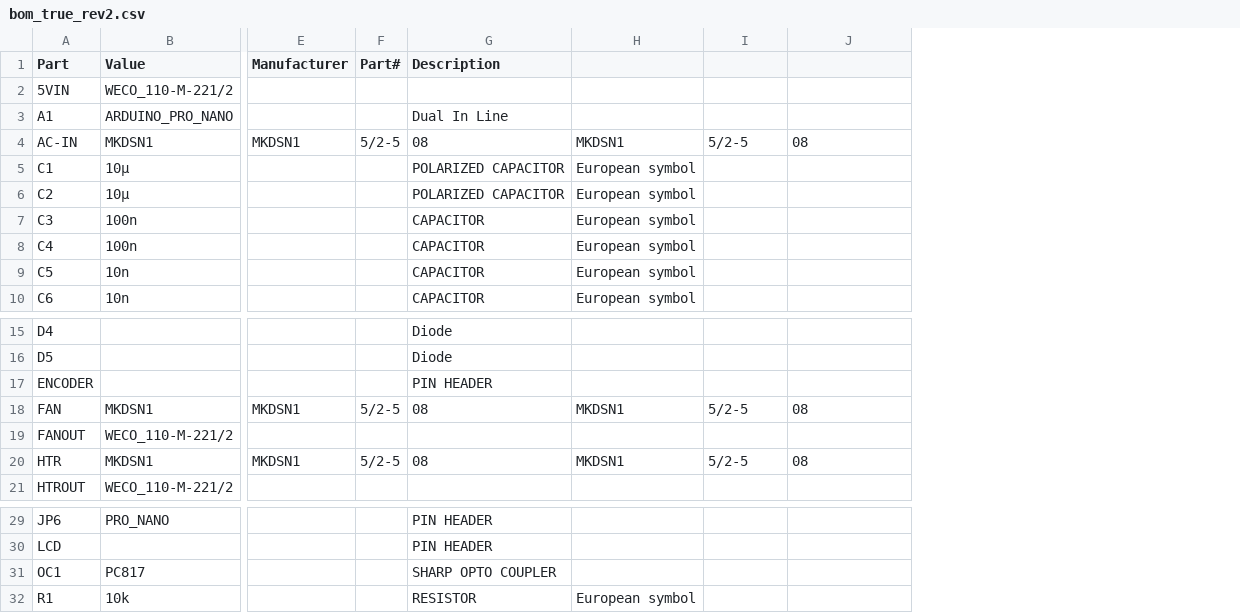
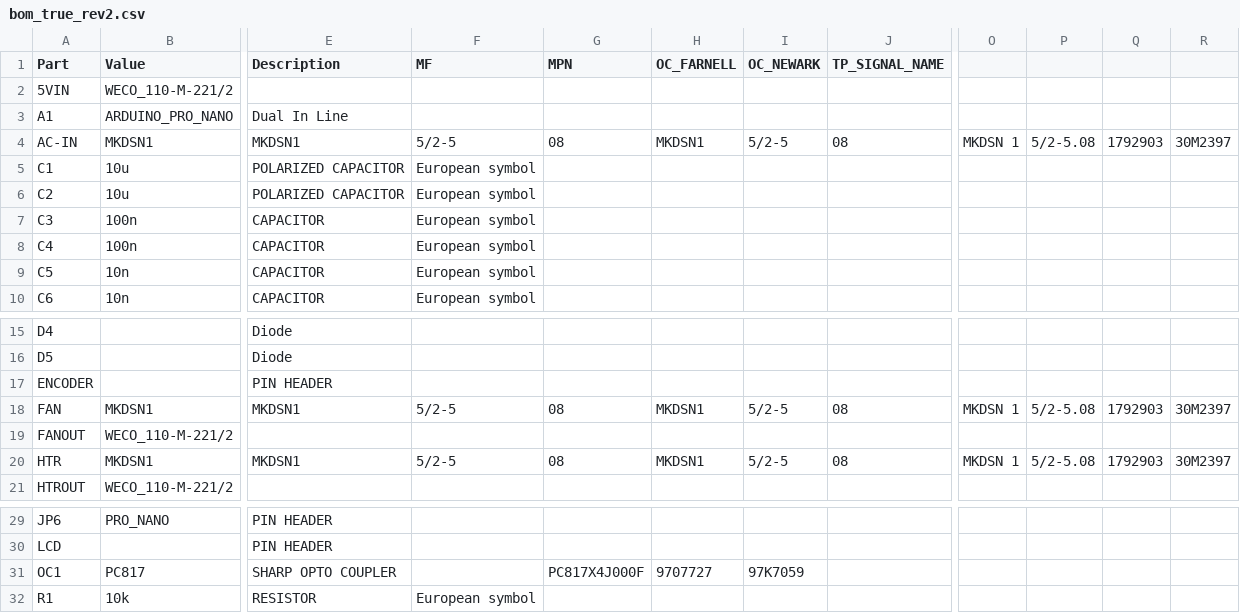
Before and after one commit to mrred2k/reflowOvenController, a CSV file: hardware/bom_true_rev2.csv, drawn as a sheet; only a part is shown, gaps mark what is left out; removed rows and columns are numbered as before the commit, all else as after; the diff covers the shown part only; the diff names each change by its address in the sheet, - before the commit and + after, or states it on an @@ line.

Commit message:
-fix bom

```diff
--- a/hardware/bom_true_rev2.csv
+++ b/hardware/bom_true_rev2.csv
-column E (Manufacturer), row 4: MKDSN1; rows 18-20: MKDSN1 |  | MKDSN1
-column F (Part#), row 4: 5/2-5; rows 18-20: 5/2-5 |  | 5/2-5
+column G (MPN), row 4: 08; rows 18-20: 08 |  | 08; row 31: PC817X4J000F
+column H (OC_FARNELL), row 4: MKDSN1; rows 18-20: MKDSN1 |  | MKDSN1; row 31: 9707727
+column O, row 4: MKDSN 1; rows 18-20: MKDSN 1 |  | MKDSN 1
+column P, row 4: 5/2-5.08; rows 18-20: 5/2-5.08 |  | 5/2-5.08
+column Q, row 4: 1792903; rows 18-20: 1792903 |  | 1792903
+column R, row 4: 30M2397; rows 18-20: 30M2397 |  | 30M2397
-F1: (empty)
+F1: MF
-I1: (empty)
+I1: OC_NEWARK
-J1: (empty)
+J1: TP_SIGNAL_NAME
-E4 (Description): 08
+E4 (Description): MKDSN1
-F4 (MF): MKDSN1
+F4 (MF): 5/2-5
-B5:B6 (Value): 10µ
+B5:B6 (Value): 10u
-E18 (Description): 08
+E18 (Description): MKDSN1
-F18 (MF): MKDSN1
+F18 (MF): 5/2-5
-E20 (Description): 08
+E20 (Description): MKDSN1
-F20 (MF): MKDSN1
+F20 (MF): 5/2-5
-I31 (OC_NEWARK): (empty)
+I31 (OC_NEWARK): 97K7059
```
Also changed, not shown: 1 added column and 2 removed columns elsewhere in this file.
